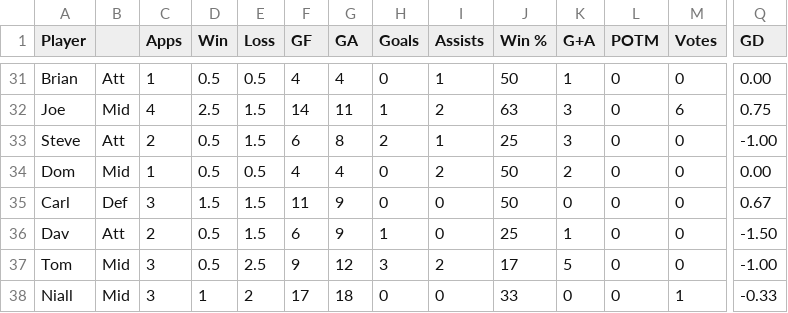
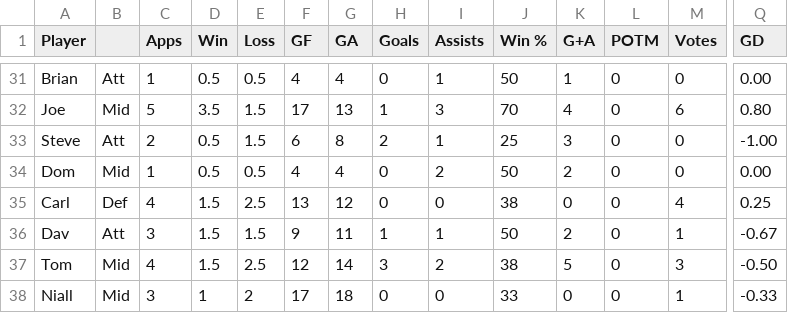
Before and after one commit to louismaughan/lpf, a CSV file: lpf.csv, drawn as a sheet; only a part is shown, gaps mark what is left out; the diff covers the shown part only; the diff names each change by its address in the sheet, - before the commit and + after, or states it on an @@ line.

```diff
--- a/lpf.csv
+++ b/lpf.csv
-C32 (Apps): 4
+C32 (Apps): 5
-D32 (Win): 2.5
+D32 (Win): 3.5
-F32 (GF): 14
+F32 (GF): 17
-G32 (GA): 11
+G32 (GA): 13
-I32 (Assists): 2
+I32 (Assists): 3
-J32 (Win %): 63
+J32 (Win %): 70
-K32 (G+A): 3
+K32 (G+A): 4
-Q32 (GD): 0.75
+Q32 (GD): 0.80
-C35 (Apps): 3
+C35 (Apps): 4
-E35 (Loss): 1.5
+E35 (Loss): 2.5
-F35 (GF): 11
+F35 (GF): 13
-G35 (GA): 9
+G35 (GA): 12
-J35 (Win %): 50
+J35 (Win %): 38
-M35 (Votes): 0
+M35 (Votes): 4
-Q35 (GD): 0.67
+Q35 (GD): 0.25
-C36 (Apps): 2
+C36 (Apps): 3
-D36:D37 (Win): 0.5
+D36:D37 (Win): 1.5
-F36 (GF): 6
+F36 (GF): 9
-G36 (GA): 9
+G36 (GA): 11
-I36 (Assists): 0
+I36 (Assists): 1
-J36 (Win %): 25
+J36 (Win %): 50
-K36 (G+A): 1
+K36 (G+A): 2
-M36 (Votes): 0
+M36 (Votes): 1
-Q36 (GD): -1.50
+Q36 (GD): -0.67
-C37 (Apps): 3
+C37 (Apps): 4
-F37 (GF): 9
+F37 (GF): 12
-G37 (GA): 12
+G37 (GA): 14
-J37 (Win %): 17
+J37 (Win %): 38
-M37 (Votes): 0
+M37 (Votes): 3
-Q37 (GD): -1.00
+Q37 (GD): -0.50
```
Also changed, not shown: 114 edited cells elsewhere in this file.
